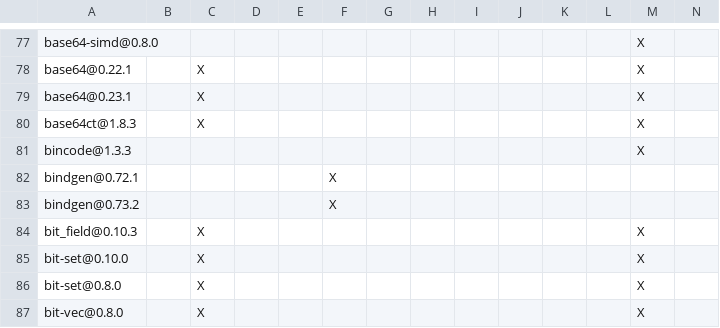
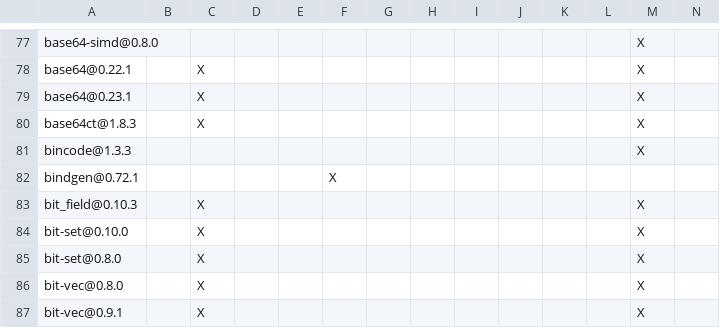
Before and after one commit to apache/maka, a TSV file: products/maka/cli/DEPENDENCIES.rust.tsv, drawn as a sheet; only a part is shown, gaps mark what is left out; the shorter side is filled out with more unchanged rows; rows hold the shown columns only; the diff names each change by its address in the sheet, - before the commit and + after, or states it on an @@ line.

```diff
--- a/products/maka/cli/DEPENDENCIES.rust.tsv
+++ b/products/maka/cli/DEPENDENCIES.rust.tsv
-row 83: bindgen@0.73.2 |  |  |  |  | X
```
Also changed, not shown: 1 other file.
